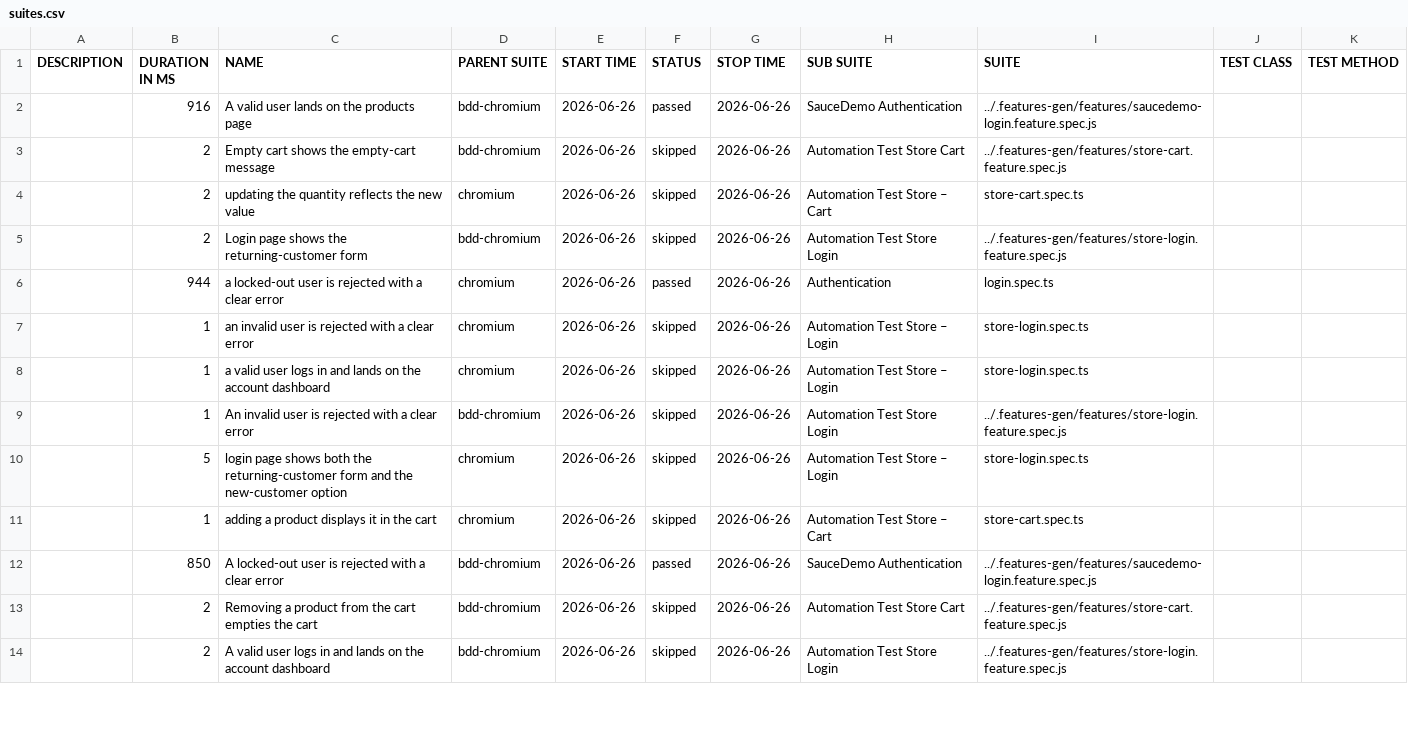
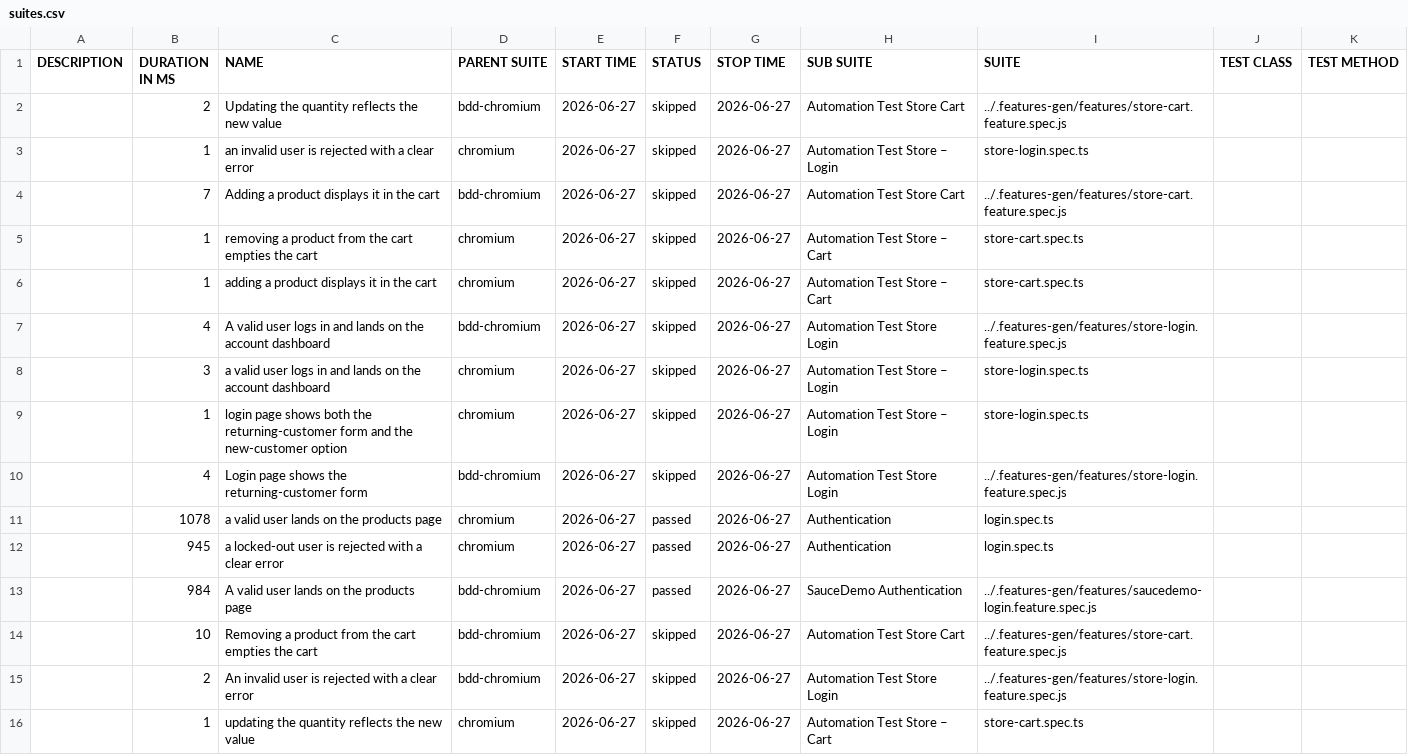
Before and after one commit to Cacheater/playwright-e2e-framework, a CSV file: data/suites.csv, drawn as a sheet; only a part is shown; the diff covers the shown part only.

```diff
--- a/data/suites.csv
+++ b/data/suites.csv
@@ -1,14 +1,16 @@
 "DESCRIPTION","DURATION IN MS","NAME","PARENT SUITE","START TIME","STATUS","STOP TIME","SUB SUITE","SUITE","TEST CLASS","TEST METHOD"
-"","916","A valid user lands on the products page","bdd-chromium","2026-06-26","passed","2026-06-26","SauceDemo Authentication","../.features-gen/features/saucedemo-login.feature.spec.js","",""
-"","2","Empty cart shows the empty-cart message","bdd-chromium","2026-06-26","skipped","2026-06-26","Automation Test Store Cart","../.features-gen/features/store-cart.feature.spec.js","",""
-"","2","updating the quantity reflects the new value","chromium","2026-06-26","skipped","2026-06-26","Automation Test Store – Cart","store-cart.spec.ts","",""
-"","2","Login page shows the returning-customer form","bdd-chromium","2026-06-26","skipped","2026-06-26","Automation Test Store Login","../.features-gen/features/store-login.feature.spec.js","",""
-"","944","a locked-out user is rejected with a clear error","chromium","2026-06-26","passed","2026-06-26","Authentication","login.spec.ts","",""
-"","1","an invalid user is rejected with a clear error","chromium","2026-06-26","skipped","2026-06-26","Automation Test Store – Login","store-login.spec.ts","",""
-"","1","a valid user logs in and lands on the account dashboard","chromium","2026-06-26","skipped","2026-06-26","Automation Test Store – Login","store-login.spec.ts","",""
-"","1","An invalid user is rejected with a clear error","bdd-chromium","2026-06-26","skipped","2026-06-26","Automation Test Store Login","../.features-gen/features/store-login.feature.spec.js","",""
-"","5","login page shows both the returning-customer form and the new-customer option","chromium","2026-06-26","skipped","2026-06-26","Automation Test Store – Login","store-login.spec.ts","",""
-"","1","adding a product displays it in the cart","chromium","2026-06-26","skipped","2026-06-26","Automation Test Store – Cart","store-cart.spec.ts","",""
-"","850","A locked-out user is rejected with a clear error","bdd-chromium","2026-06-26","passed","2026-06-26","SauceDemo Authentication","../.features-gen/features/saucedemo-login.feature.spec.js","",""
-"","2","Removing a product from the cart empties the cart","bdd-chromium","2026-06-26","skipped","2026-06-26","Automation Test Store Cart","../.features-gen/features/store-cart.feature.spec.js","",""
-"","2","A valid user logs in and lands on the account dashboard","bdd-chromium","2026-06-26","skipped","2026-06-26","Automation Test Store Login","../.features-gen/features/store-login.feature.spec.js","",""
+"","2","Updating the quantity reflects the new value","bdd-chromium","2026-06-27","skipped","2026-06-27","Automation Test Store Cart","../.features-gen/features/store-cart.feature.spec.js","",""
+"","1","an invalid user is rejected with a clear error","chromium","2026-06-27","skipped","2026-06-27","Automation Test Store – Login","store-login.spec.ts","",""
+"","7","Adding a product displays it in the cart","bdd-chromium","2026-06-27","skipped","2026-06-27","Automation Test Store Cart","../.features-gen/features/store-cart.feature.spec.js","",""
+"","1","removing a product from the cart empties the cart","chromium","2026-06-27","skipped","2026-06-27","Automation Test Store – Cart","store-cart.spec.ts","",""
+"","1","adding a product displays it in the cart","chromium","2026-06-27","skipped","2026-06-27","Automation Test Store – Cart","store-cart.spec.ts","",""
+"","4","A valid user logs in and lands on the account dashboard","bdd-chromium","2026-06-27","skipped","2026-06-27","Automation Test Store Login","../.features-gen/features/store-login.feature.spec.js","",""
+"","3","a valid user logs in and lands on the account dashboard","chromium","2026-06-27","skipped","2026-06-27","Automation Test Store – Login","store-login.spec.ts","",""
+"","1","login page shows both the returning-customer form and the new-customer option","chromium","2026-06-27","skipped","2026-06-27","Automation Test Store – Login","store-login.spec.ts","",""
+"","4","Login page shows the returning-customer form","bdd-chromium","2026-06-27","skipped","2026-06-27","Automation Test Store Login","../.features-gen/features/store-login.feature.spec.js","",""
+"","1078","a valid user lands on the products page","chromium","2026-06-27","passed","2026-06-27","Authentication","login.spec.ts","",""
+"","945","a locked-out user is rejected with a clear error","chromium","2026-06-27","passed","2026-06-27","Authentication","login.spec.ts","",""
+"","984","A valid user lands on the products page","bdd-chromium","2026-06-27","passed","2026-06-27","SauceDemo Authentication","../.features-gen/features/saucedemo-login.feature.spec.js","",""
+"","10","Removing a product from the cart empties the cart","bdd-chromium","2026-06-27","skipped","2026-06-27","Automation Test Store Cart","../.features-gen/features/store-cart.feature.spec.js","",""
+"","2","An invalid user is rejected with a clear error","bdd-chromium","2026-06-27","skipped","2026-06-27","Automation Test Store Login","../.features-gen/features/store-login.feature.spec.js","",""
+"","1","updating the quantity reflects the new value","chromium","2026-06-27","skipped","2026-06-27","Automation Test Store – Cart","store-cart.spec.ts","",""
```
Also changed, not shown: 1 added row, 3 removed rows and 7 edited cells elsewhere in this file, 50 other files.
